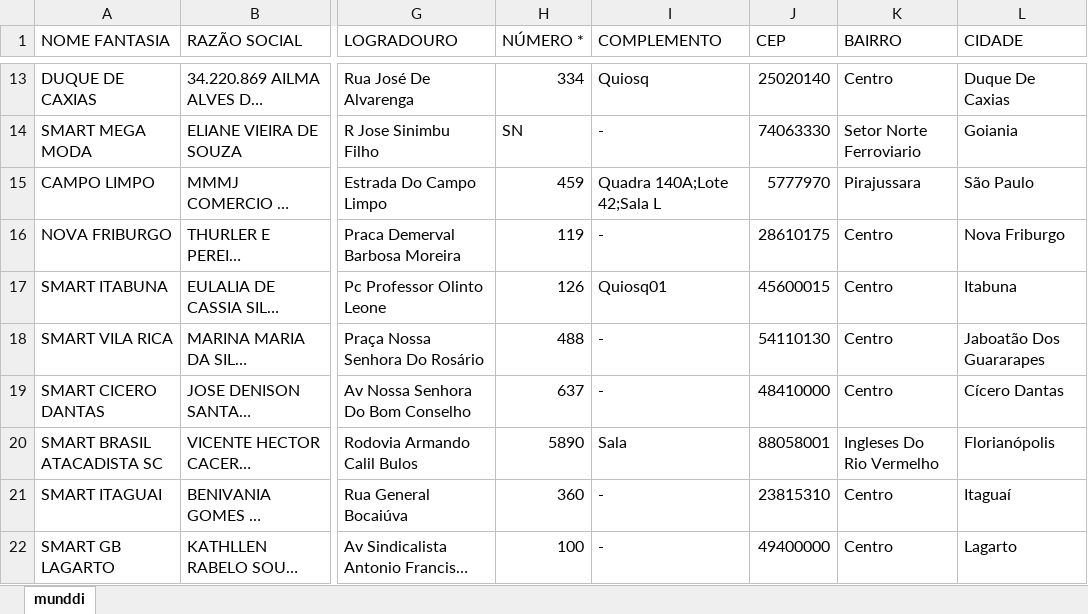
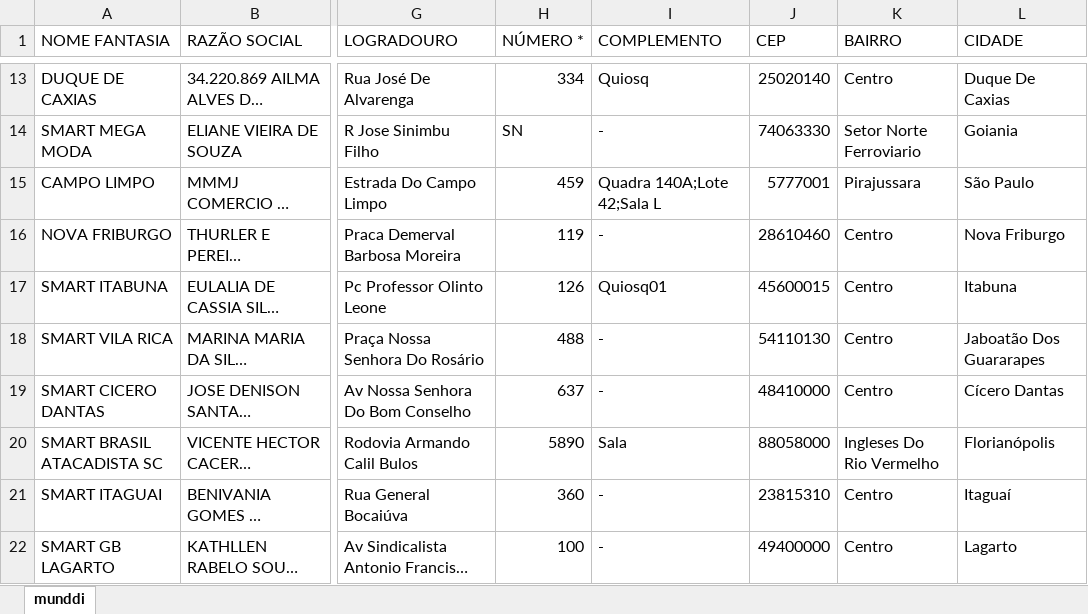
Before and after one commit to userTI10/lojas-touti, an Excel workbook: data.xlsx, sheet munddi, drawn as a sheet; only a part is shown, gaps mark what is left out; long unchanged cells end in …; values as stored, in another font and other column widths than the file's, no cell formats; the diff covers the shown part only; the diff names each change by its address in the sheet, - before the commit and + after, or states it on an @@ line.

```diff
--- a/data.xlsx (sheet munddi)
+++ b/data.xlsx (sheet munddi)
-J15 (CEP): 5777970
+J15 (CEP): 5777001
-J16 (CEP): 28610175
+J16 (CEP): 28610460
-J20 (CEP): 88058001
+J20 (CEP): 88058000
```
Also changed, not shown: 6 edited cells elsewhere in this sheet, cell formats, 16 other files.
